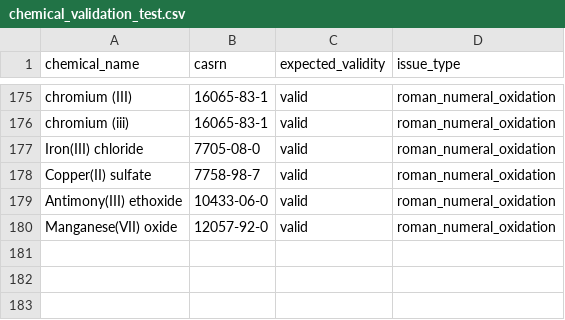
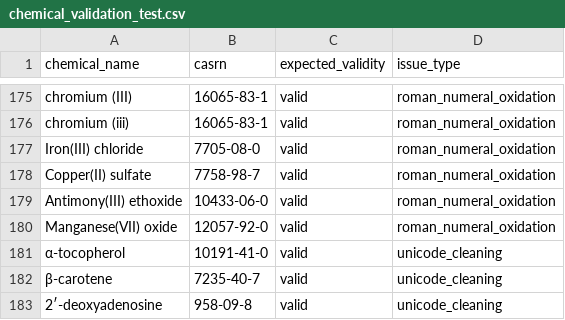
Before and after one commit to seanthimons/concert, a CSV file: data/chemical_validation_test.csv, drawn as a sheet; only a part is shown, gaps mark what is left out; the diff names each change by its address in the sheet, - before the commit and + after, or states it on an @@ line.

Commit message:
feat(21-01): add unicode validation rows and end-to-end test
- Add 3 unicode rows to chemical_validation_test.csv (alpha, beta, prime)
- Add Test Group 6 to test_cleaning_pipeline_validation.R verifying
  UNIC-01 (alpha), UNIC-02 (prime), and beta cleaning through pipeline

```diff
--- a/data/chemical_validation_test.csv
+++ b/data/chemical_validation_test.csv
+row 181: α-tocopherol | 10191-41-0 | valid | unicode_cleaning
+row 182: β-carotene | 7235-40-7 | valid | unicode_cleaning
+row 183: 2′-deoxyadenosine | 958-09-8 | valid | unicode_cleaning
```
Also changed, not shown: 1 other file.
